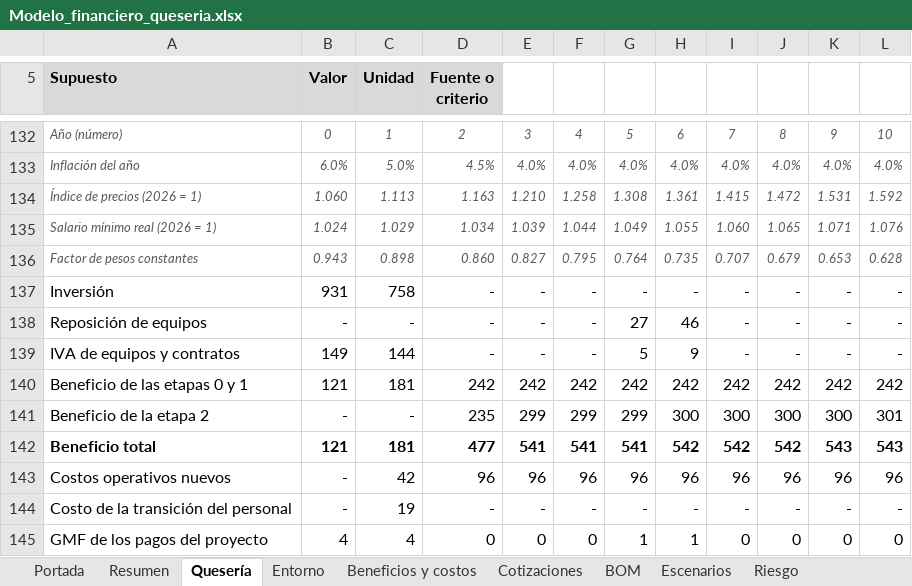
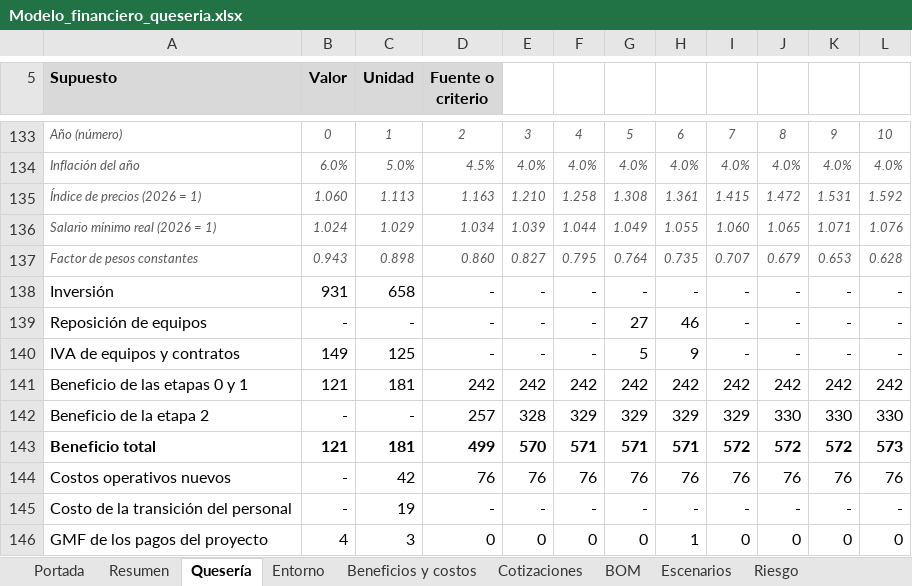
Before and after one commit to SantiagoOsp/IngeLac---Soluciones-industriales, an Excel workbook: Produccion y finanzas/Modelo_financiero_queseria.xlsx, sheet Quesería, drawn as a sheet; only a part is shown, gaps mark what is left out; values as stored, in another font and other column widths than the file's, no borders; addresses are those after the commit; the diff covers the shown part only; the diff names each change by its address in the sheet, - before the commit and + after, or states it on an @@ line.

```diff
--- a/Produccion y finanzas/Modelo_financiero_queseria.xlsx (sheet Quesería)
+++ b/Produccion y finanzas/Modelo_financiero_queseria.xlsx (sheet Quesería)
-C138 (Unidad): 758
+C138 (Unidad): 658
-C140 (Unidad): 144
+C140 (Unidad): 125
-D142 (Fuente o criterio): 235
+D142 (Fuente o criterio): 257
-E142: 299
+E142: 328
-F142: 299
+F142: 329
-G142: 299
+G142: 329
-H142: 300
+H142: 329
-I142: 300
+I142: 329
-J142: 300
+J142: 330
-K142: 300
+K142: 330
-L142: 301
+L142: 330
-D143 (Fuente o criterio): 477
+D143 (Fuente o criterio): 499
-E143: 541
+E143: 570
-F143: 541
+F143: 571
-G143: 541
+G143: 571
-H143: 542
+H143: 571
-I143: 542
+I143: 572
-J143: 542
+J143: 572
-K143: 543
+K143: 572
-L143: 543
+L143: 573
-D144 (Fuente o criterio): 96
+D144 (Fuente o criterio): 76
-E144: 96
+E144: 76
-F144: 96
+F144: 76
-G144: 96
+G144: 76
-H144: 96
+H144: 76
-I144: 96
+I144: 76
-J144: 96
+J144: 76
-K144: 96
+K144: 76
-L144: 96
+L144: 76
-C146 (Unidad): 4
+C146 (Unidad): 3
-G146: 1
+G146: 0
```
Also changed, not shown: 1 added row and 192 edited cells elsewhere in this sheet, sheet Escenarios, sheet Beneficios y costos, sheet Empresa, sheet Resumen, sheet Herramientas, sheet Riesgo, 4 more sheets, formulas that keep their value, hidden cells, charts or pictures, 11 other files.
